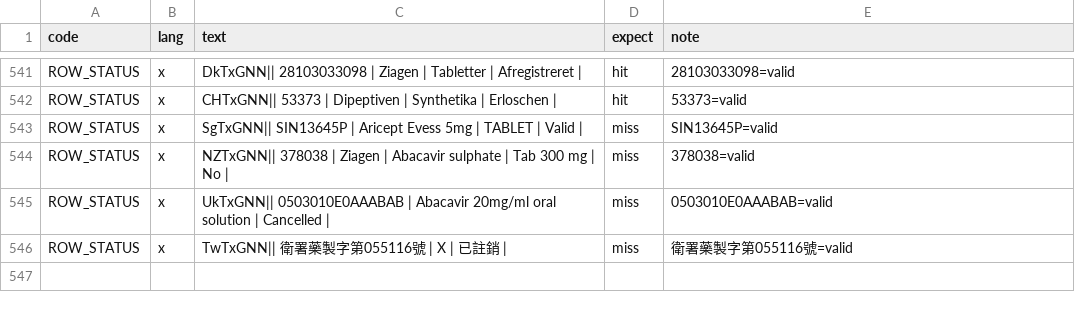
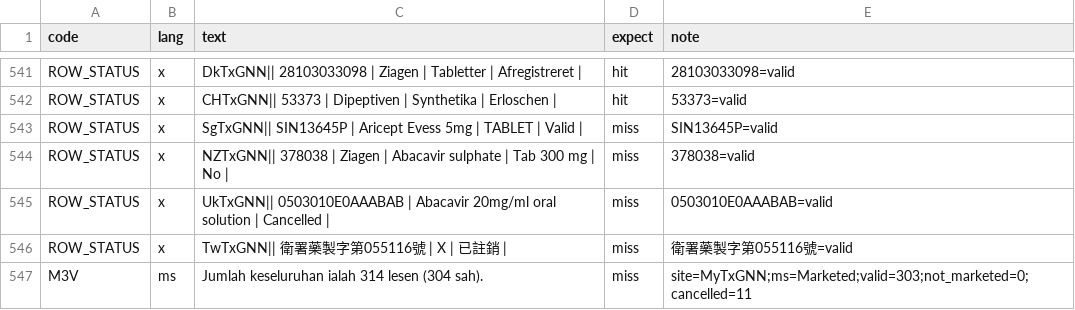
Before and after one commit to yao-care/DETxGNN, a TSV file: tools/txgnn/.claude/check_rules/test_cases.tsv, drawn as a sheet; only a part is shown, gaps mark what is left out.

```diff
--- a/tools/txgnn/.claude/check_rules/test_cases.tsv
+++ b/tools/txgnn/.claude/check_rules/test_cases.tsv
@@ -546 +546,2 @@ ROW_STATUS	x	UkTxGNN|| 0503010E0AAABAB | Abacavir 20mg/ml oral solution | Cancel
 ROW_STATUS	x	TwTxGNN|| 衛署藥製字第055116號 | X | 已註銷 |	miss	衛署藥製字第055116號=valid
+M3V	ms	Jumlah keseluruhan ialah 314 lesen (304 sah).	miss	site=MyTxGNN;ms=Marketed;valid=303;not_marketed=0;cancelled=11
```
Also changed, not shown: 2 other files.
